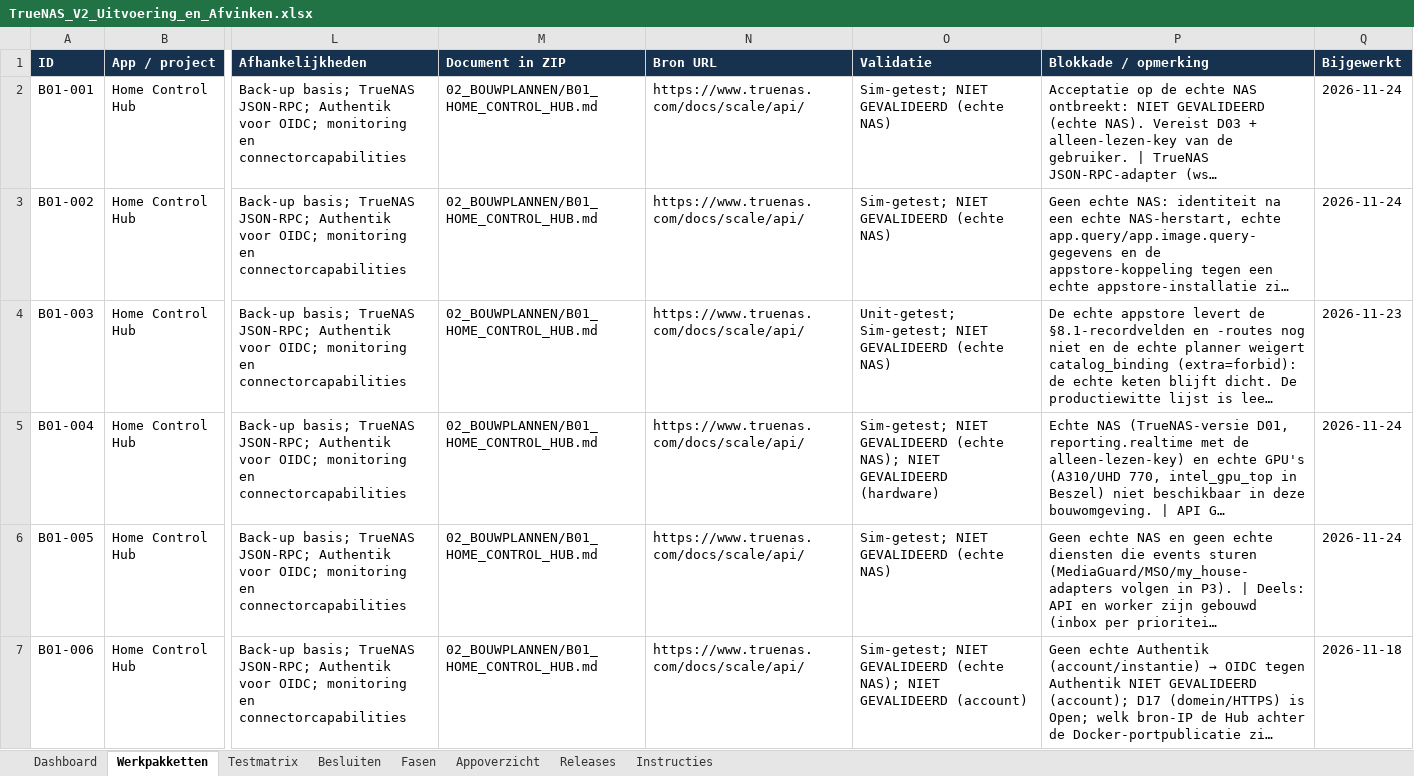
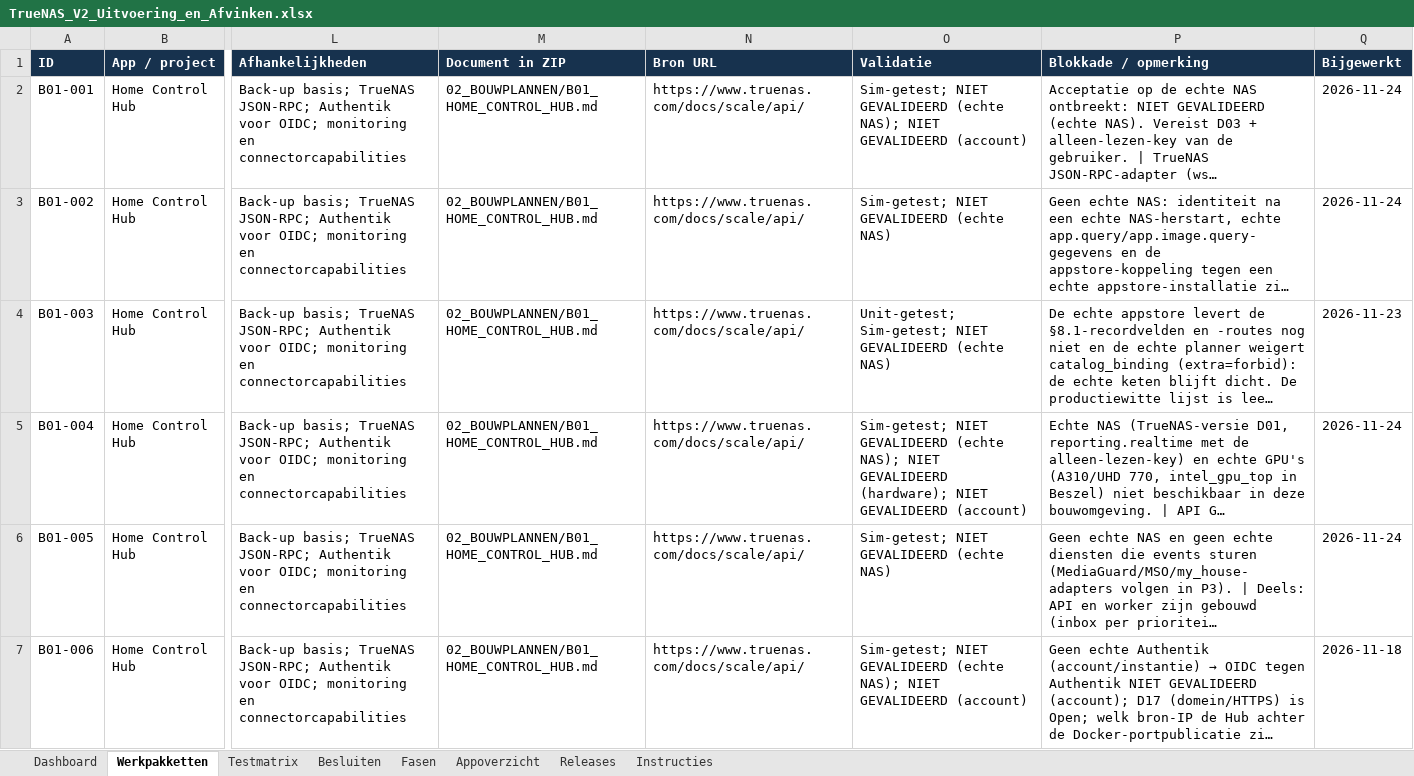
Before and after one commit to lvos04/ai-server-manager, an Excel workbook: docs/platform-v2/08_EXCEL/TrueNAS_V2_Uitvoering_en_Afvinken.xlsx, sheet Werkpakketten, drawn as a sheet; only a part is shown, gaps mark what is left out; long unchanged cells end in …; values as stored, in another font and other column widths than the file's, no borders; conditional formats and table styles not drawn; the diff covers the shown part only; the diff names each change by its address in the sheet, - before the commit and + after, or states it on an @@ line.

```diff
--- a/docs/platform-v2/08_EXCEL/TrueNAS_V2_Uitvoering_en_Afvinken.xlsx (sheet Werkpakketten)
+++ b/docs/platform-v2/08_EXCEL/TrueNAS_V2_Uitvoering_en_Afvinken.xlsx (sheet Werkpakketten)
-O2 (Validatie): …GEVALIDEERD (echte NAS)
+O2 (Validatie): …GEVALIDEERD (echte NAS); NIET GEVALIDEERD (account)
-O5 (Validatie): …NIET GEVALIDEERD (hardware)
+O5 (Validatie): …NIET GEVALIDEERD (hardware); NIET GEVALIDEERD (account)
```
Also changed, not shown: 94 edited cells elsewhere in this sheet, sheet Besluiten, sheet Testmatrix, 4 other files.
